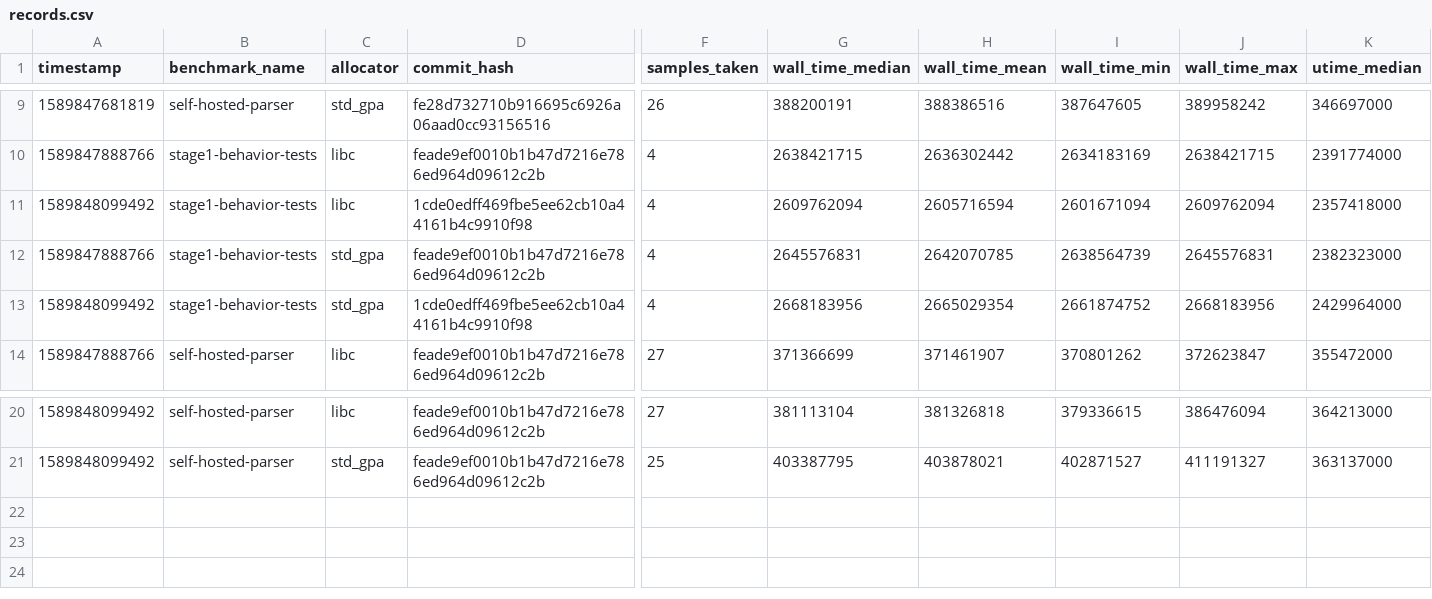
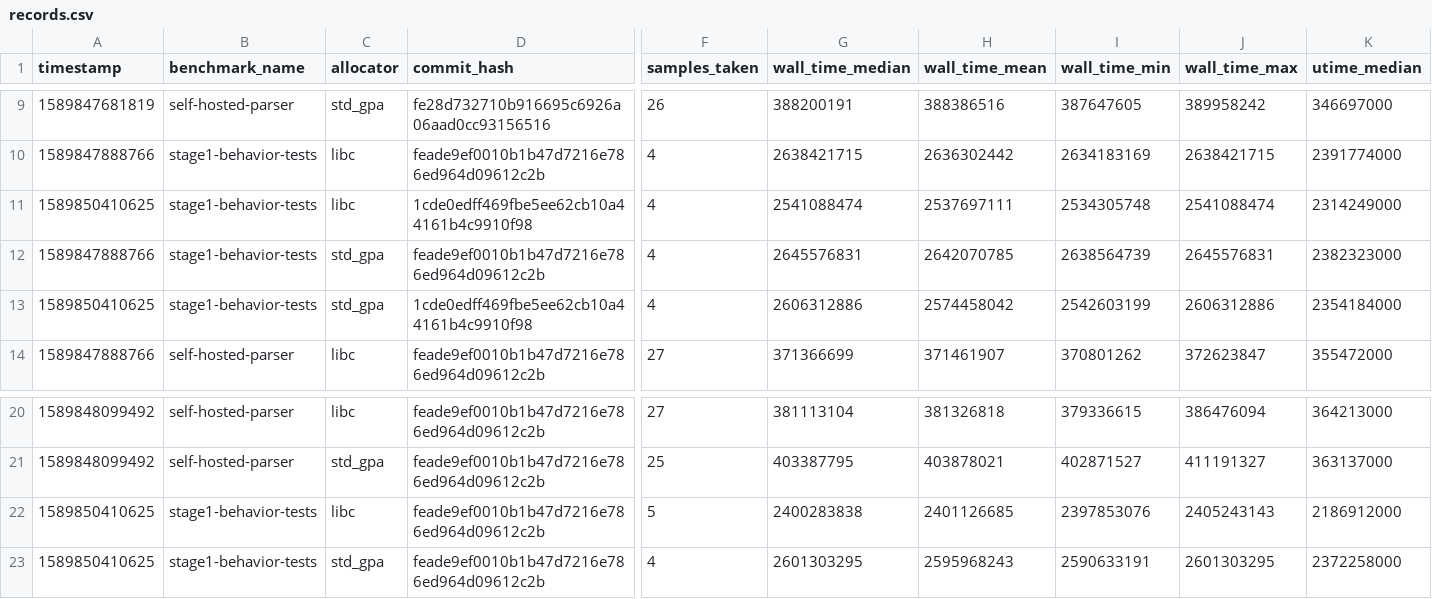
Before and after one commit to ziglang/gotta-go-fast, a CSV file: records.csv, drawn as a sheet; only a part is shown, gaps mark what is left out; removed rows and columns are numbered as before the commit, all else as after; rows hold the shown columns only; the diff names each change by its address in the sheet, - before the commit and + after, or states it on an @@ line.

Commit message:
add new benchmark records

```diff
--- a/records.csv
+++ b/records.csv
-row 11: 1589848099492 | stage1-behavior-tests | libc | 1cde0edff469fbe5ee62cb10a44161b4c9910f98 | 4 | 2609762094 | 2605716594 | 2601671094 | 2609762094 | 2357418000
+row 11: 1589850410625 | stage1-behavior-tests | libc | 1cde0edff469fbe5ee62cb10a44161b4c9910f98 | 4 | 2541088474 | 2537697111 | 2534305748 | 2541088474 | 2314249000
-row 13: 1589848099492 | stage1-behavior-tests | std_gpa | 1cde0edff469fbe5ee62cb10a44161b4c9910f98 | 4 | 2668183956 | 2665029354 | 2661874752 | 2668183956 | 2429964000
+row 13: 1589850410625 | stage1-behavior-tests | std_gpa | 1cde0edff469fbe5ee62cb10a44161b4c9910f98 | 4 | 2606312886 | 2574458042 | 2542603199 | 2606312886 | 2354184000
+row 22: 1589850410625 | stage1-behavior-tests | libc | feade9ef0010b1b47d7216e786ed964d09612c2b | 5 | 2400283838 | 2401126685 | 2397853076 | 2405243143 | 2186912000
+row 23: 1589850410625 | stage1-behavior-tests | std_gpa | feade9ef0010b1b47d7216e786ed964d09612c2b | 4 | 2601303295 | 2595968243 | 2590633191 | 2601303295 | 2372258000
```
